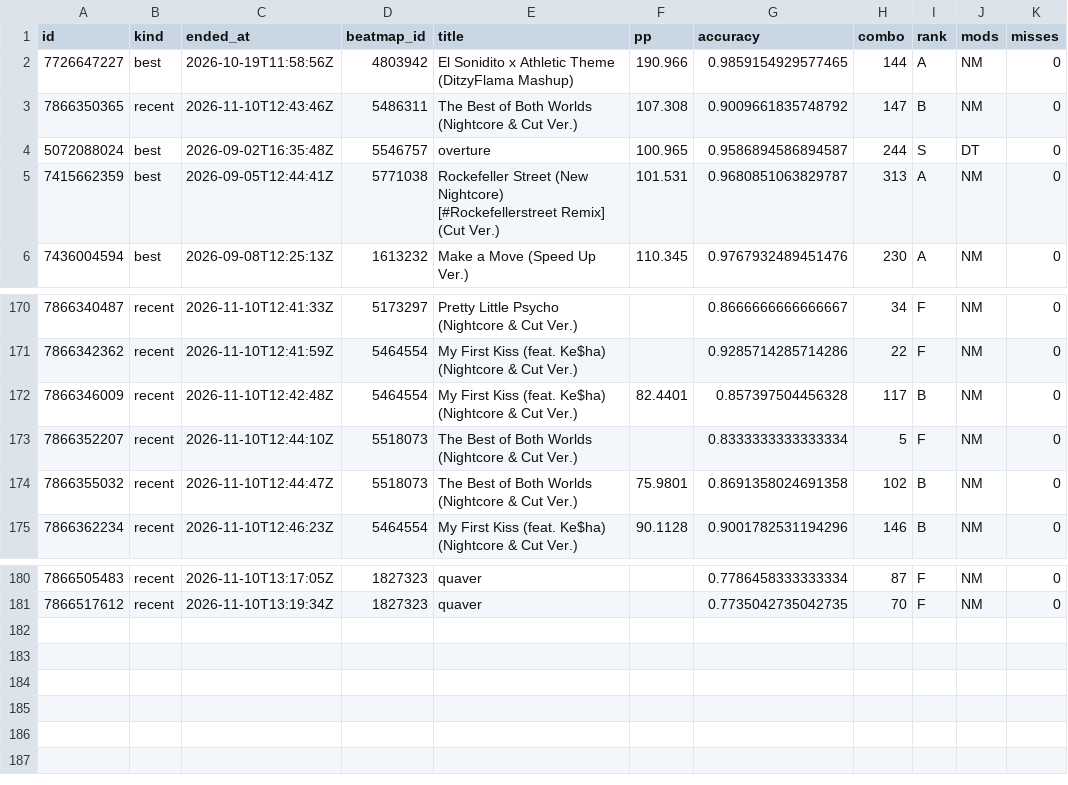
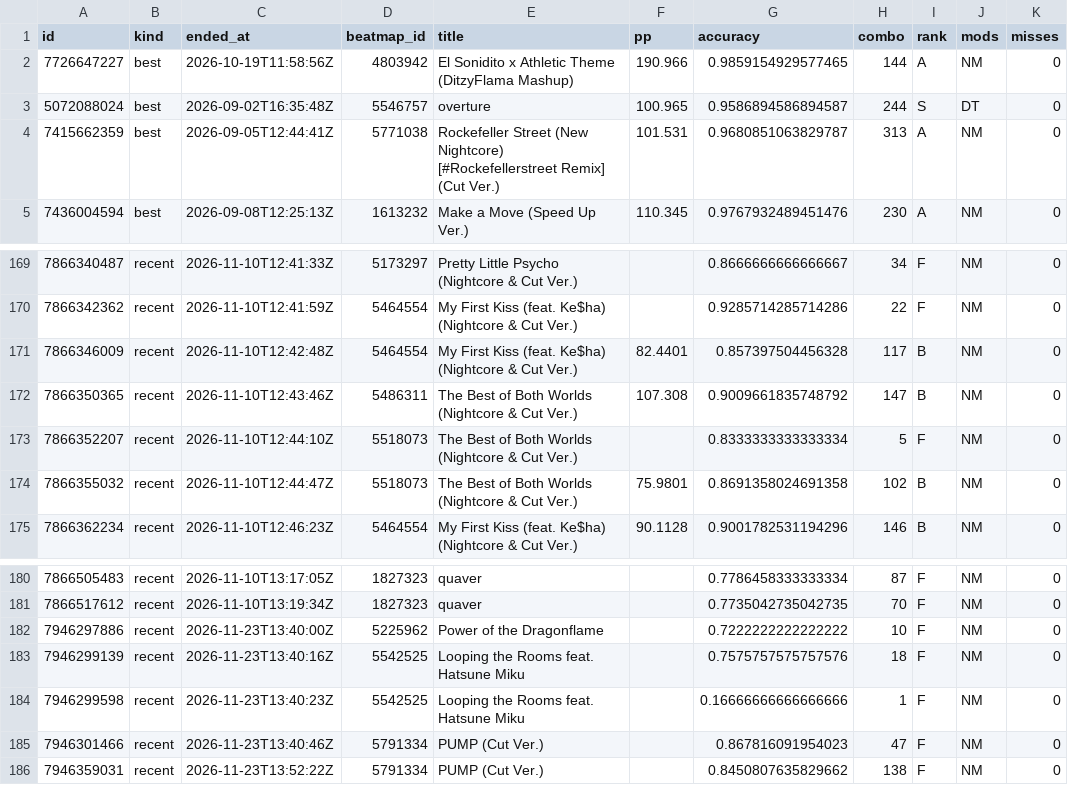
Before and after one commit to anton4ik837-eng/Osu-Daliy-Tracker, a CSV file: reports/scores.csv, drawn as a sheet; only a part is shown, gaps mark what is left out.

```diff
--- a/reports/scores.csv
+++ b/reports/scores.csv
@@ -2,3 +2,2 @@ id,kind,ended_at,beatmap_id,title,pp,accuracy,combo,rank,mods,misses
 7726647227,best,2026-10-19T11:58:56Z,4803942,El Sonidito x Athletic Theme (DitzyFlama Mashup),190.966,0.9859154929577465,144,A,NM,0
-7866350365,recent,2026-11-10T12:43:46Z,5486311,The Best of Both Worlds (Nightcore & Cut Ver.),107.308,0.9009661835748792,147,B,NM,0
 5072088024,best,2026-09-02T16:35:48Z,5546757,overture,100.965,0.9586894586894587,244,S,DT,0
@@ -172,2 +171,3 @@ id,kind,ended_at,beatmap_id,title,pp,accuracy,combo,rank,mods,misses
 7866346009,recent,2026-11-10T12:42:48Z,5464554,My First Kiss (feat. Ke$ha) (Nightcore & Cut Ver.),82.4401,0.857397504456328,117,B,NM,0
+7866350365,recent,2026-11-10T12:43:46Z,5486311,The Best of Both Worlds (Nightcore & Cut Ver.),107.308,0.9009661835748792,147,B,NM,0
 7866352207,recent,2026-11-10T12:44:10Z,5518073,The Best of Both Worlds (Nightcore & Cut Ver.),,0.8333333333333334,5,F,NM,0
@@ -181 +181,6 @@ id,kind,ended_at,beatmap_id,title,pp,accuracy,combo,rank,mods,misses
 7866517612,recent,2026-11-10T13:19:34Z,1827323,quaver,,0.7735042735042735,70,F,NM,0
+7946297886,recent,2026-11-23T13:40:00Z,5225962,Power of the Dragonflame,,0.7222222222222222,10,F,NM,0
+7946299139,recent,2026-11-23T13:40:16Z,5542525,Looping the Rooms feat. Hatsune Miku,,0.7575757575757576,18,F,NM,0
+7946299598,recent,2026-11-23T13:40:23Z,5542525,Looping the Rooms feat. Hatsune Miku,,0.16666666666666666,1,F,NM,0
+7946301466,recent,2026-11-23T13:40:46Z,5791334,PUMP (Cut Ver.),,0.867816091954023,47,F,NM,0
+7946359031,recent,2026-11-23T13:52:22Z,5791334,PUMP (Cut Ver.),,0.8450807635829662,138,F,NM,0
```
Also changed, not shown: reports/snapshots.csv, 5 other files.
